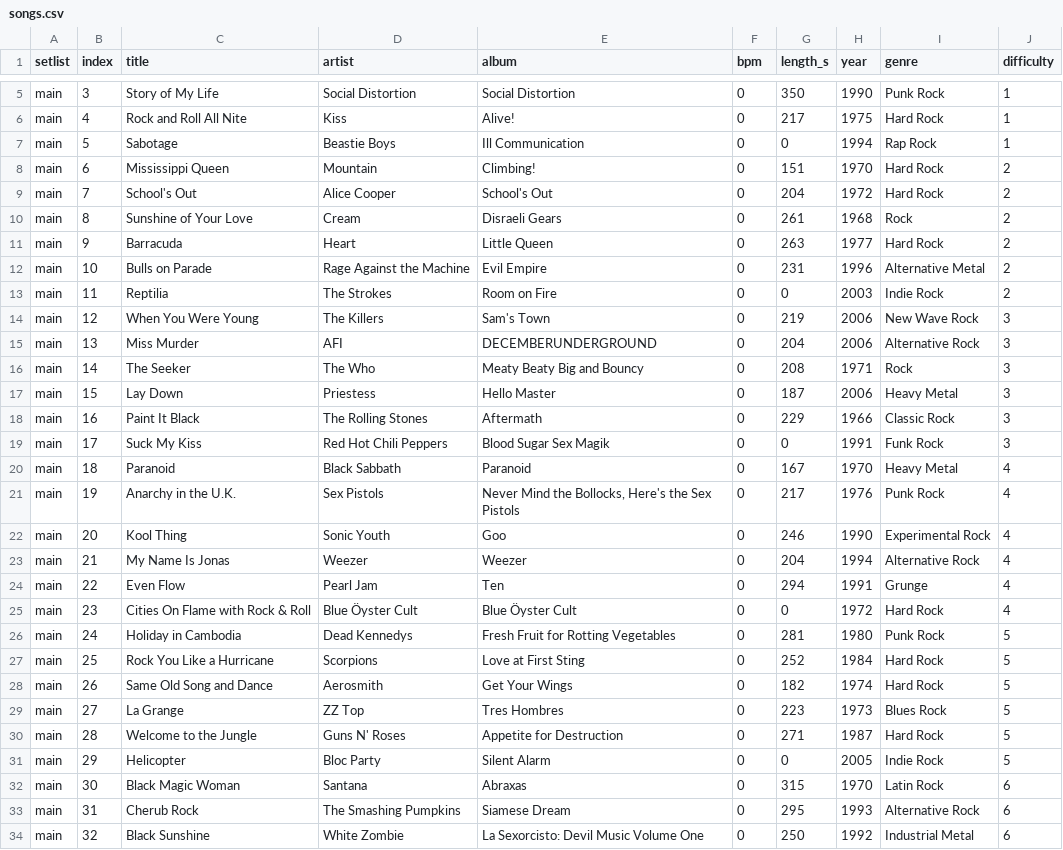
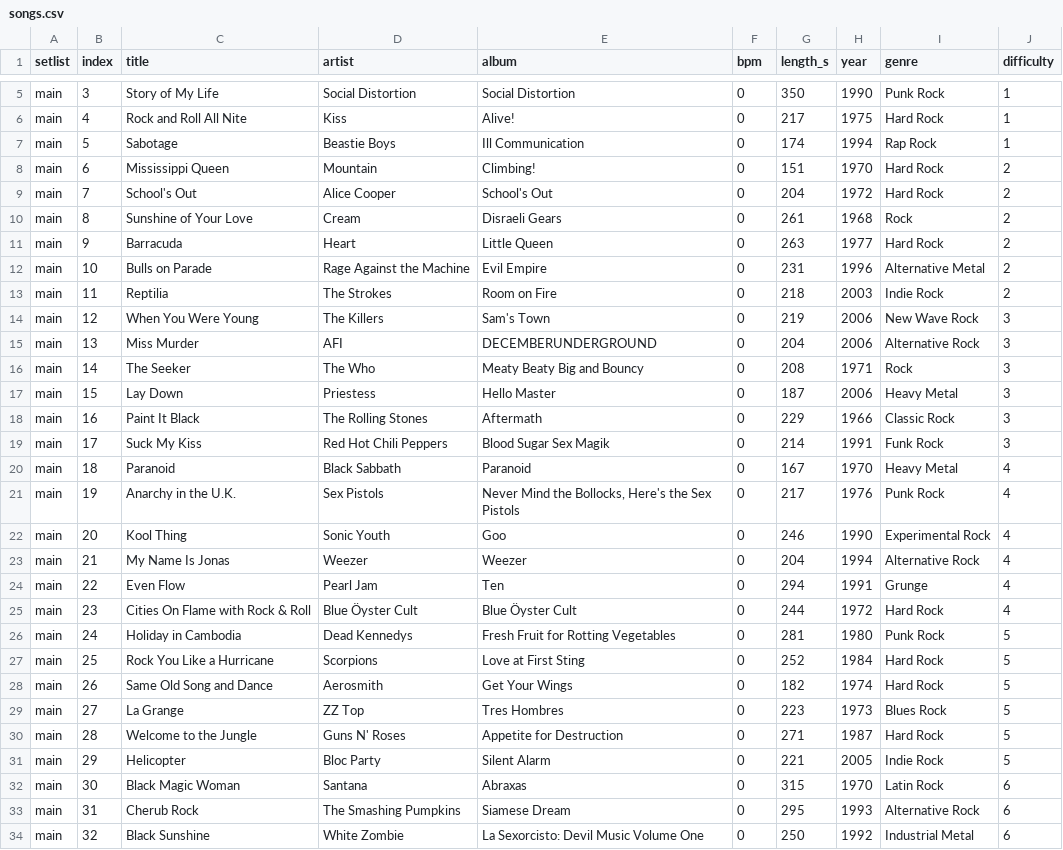
Before and after one commit to gmrozek-mchp/guitar-pic, a CSV file: firmware/marvin/data/games/gh3-wii/songs.csv, drawn as a sheet; only a part is shown, gaps mark what is left out; the diff covers the shown part only.

Commit message:
update length for new songs.

```diff
--- a/firmware/marvin/data/games/gh3-wii/songs.csv
+++ b/firmware/marvin/data/games/gh3-wii/songs.csv
@@ -6,3 +6,3 @@ main,3,"Story of My Life","Social Distortion","Social Distortion",0,350,1990,"Pu
 main,4,"Rock and Roll All Nite","Kiss","Alive!",0,217,1975,"Hard Rock","1"
-main,5,"Sabotage","Beastie Boys","Ill Communication",0,0,1994,"Rap Rock","1"
+main,5,"Sabotage","Beastie Boys","Ill Communication",0,174,1994,"Rap Rock","1"
 main,6,"Mississippi Queen","Mountain","Climbing!",0,151,1970,"Hard Rock","2"
@@ -12,3 +12,3 @@ main,9,"Barracuda","Heart","Little Queen",0,263,1977,"Hard Rock","2"
 main,10,"Bulls on Parade","Rage Against the Machine","Evil Empire",0,231,1996,"Alternative Metal","2"
-main,11,"Reptilia","The Strokes","Room on Fire",0,0,2003,"Indie Rock","2"
+main,11,"Reptilia","The Strokes","Room on Fire",0,218,2003,"Indie Rock","2"
 main,12,"When You Were Young","The Killers","Sam's Town",0,219,2006,"New Wave Rock","3"
@@ -18,3 +18,3 @@ main,15,"Lay Down","Priestess","Hello Master",0,187,2006,"Heavy Metal","3"
 main,16,"Paint It Black","The Rolling Stones","Aftermath",0,229,1966,"Classic Rock","3"
-main,17,"Suck My Kiss","Red Hot Chili Peppers","Blood Sugar Sex Magik",0,0,1991,"Funk Rock","3"
+main,17,"Suck My Kiss","Red Hot Chili Peppers","Blood Sugar Sex Magik",0,214,1991,"Funk Rock","3"
 main,18,"Paranoid","Black Sabbath","Paranoid",0,167,1970,"Heavy Metal","4"
@@ -24,3 +24,3 @@ main,21,"My Name Is Jonas","Weezer","Weezer",0,204,1994,"Alternative Rock","4"
 main,22,"Even Flow","Pearl Jam","Ten",0,294,1991,"Grunge","4"
-main,23,"Cities On Flame with Rock & Roll","Blue Öyster Cult","Blue Öyster Cult",0,0,1972,"Hard Rock","4"
+main,23,"Cities On Flame with Rock & Roll","Blue Öyster Cult","Blue Öyster Cult",0,244,1972,"Hard Rock","4"
 main,24,"Holiday in Cambodia","Dead Kennedys","Fresh Fruit for Rotting Vegetables",0,281,1980,"Punk Rock","5"
@@ -30,3 +30,3 @@ main,27,"La Grange","ZZ Top","Tres Hombres",0,223,1973,"Blues Rock","5"
 main,28,"Welcome to the Jungle","Guns N' Roses","Appetite for Destruction",0,271,1987,"Hard Rock","5"
-main,29,"Helicopter","Bloc Party","Silent Alarm",0,0,2005,"Indie Rock","5"
+main,29,"Helicopter","Bloc Party","Silent Alarm",0,221,2005,"Indie Rock","5"
 main,30,"Black Magic Woman","Santana","Abraxas",0,315,1970,"Latin Rock","6"
```
Also changed, not shown: 1 edited cell elsewhere in this file.
